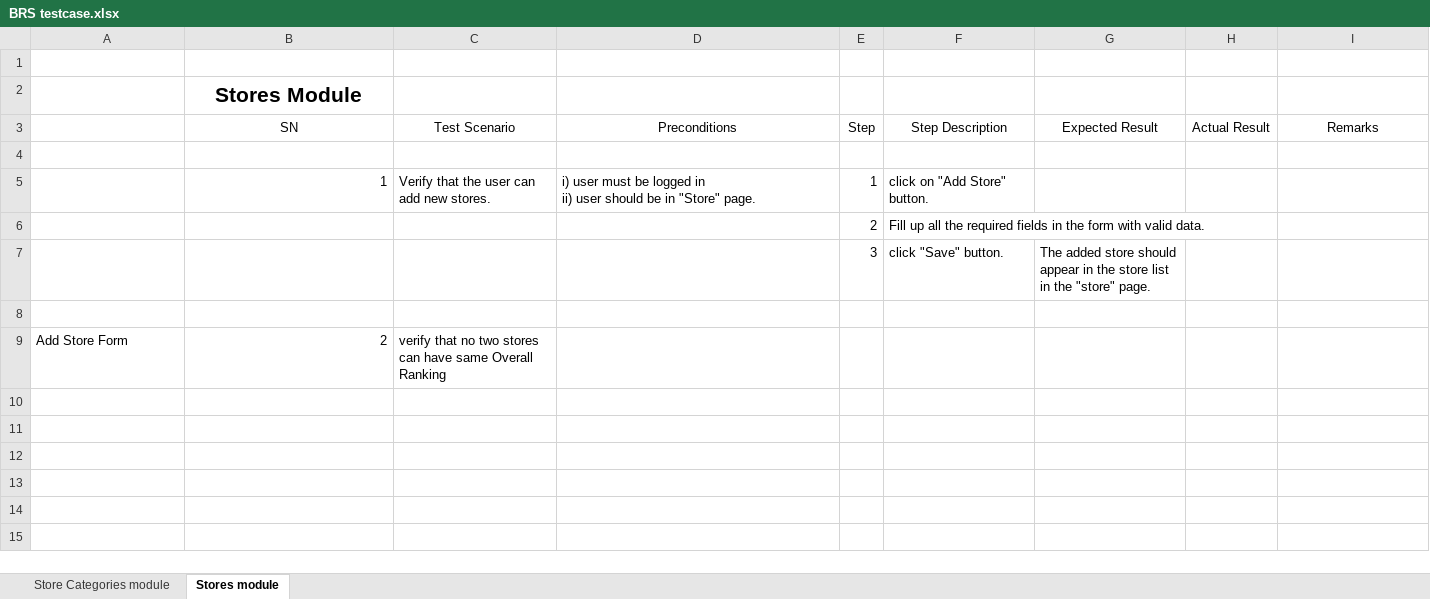
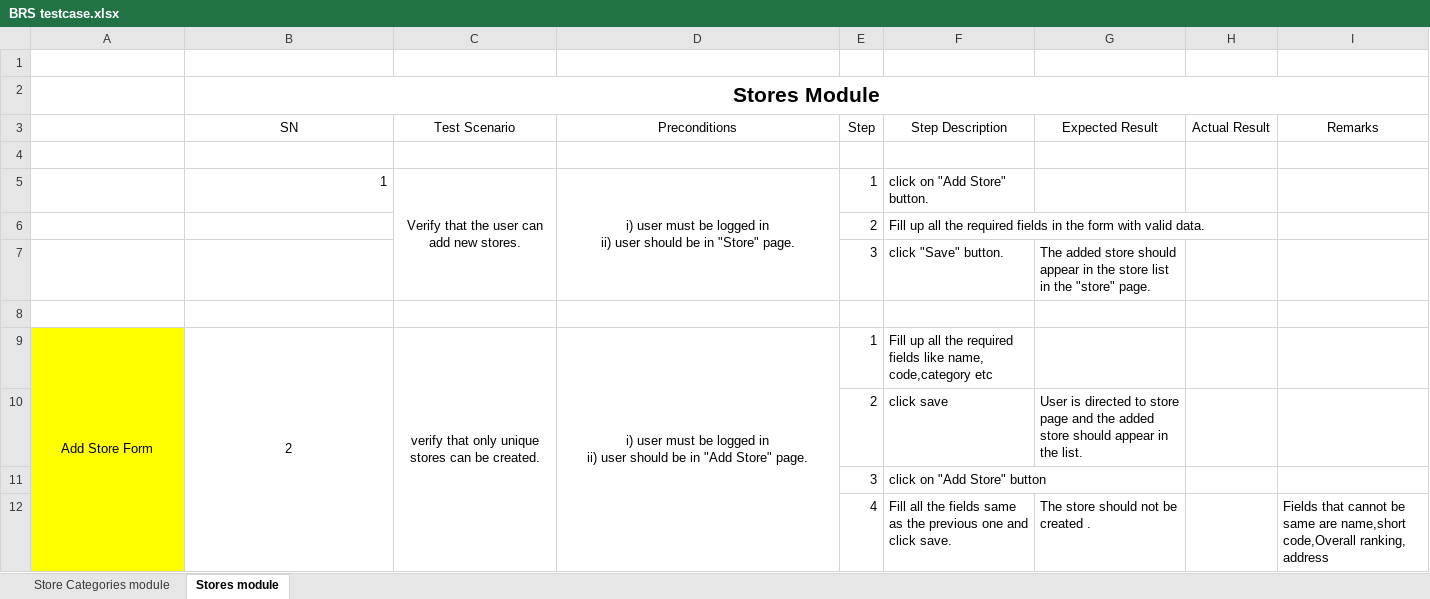
Before and after one commit to Pratik4652/Doc, an Excel workbook: Bigmart Replenishment System/TestCase/BRS testcase.xlsx, sheet Stores module, drawn as a sheet; values as stored, in another font and other column widths than the file's, no borders; ↵ is a line break in a cell; the diff names each change by its address in the sheet, - before the commit and + after, or states it on an @@ line.

```diff
--- a/Bigmart Replenishment System/TestCase/BRS testcase.xlsx (sheet Stores module)
+++ b/Bigmart Replenishment System/TestCase/BRS testcase.xlsx (sheet Stores module)
+B2:I2 merged
-C5:D5 alignment: left
+C5:D5 alignment: center
+C5:C7 merged
+D5:D7 merged
@@ A9 fill: none → #FFFF00, alignment: left → center @@
+A9:A12 merged
-B9 alignment: right
+B9 alignment: center
+B9:B12 merged
-C9 (Test Scenario): verify that no two stores can have same Overall Ranking
+C9 (Test Scenario): verify that only unique stores can be created.
-C9 alignment: left
+C9 alignment: center
+C9:C12 merged
-D9 (Preconditions): (empty)
+D9 (Preconditions): i) user must be logged in ↵ ii) user should be in "Add Store" page.
+D9:D12 merged
-E9 (Step): (empty)
+E9 (Step): 1
-F9 (Step Description): (empty)
+F9 (Step Description): Fill up all the required fields like name, code,category etc
+row 10:  |  |  |  | 2 | click save | User is directed to store page and the added store should appear in the list.
+row 11:  |  |  |  | 3 | click on "Add Store" button
+row 12:  |  |  |  | 4 | Fill all the fields same as the previous one and click save. | The store should not be created . |  | Fields that cannot be same are name,short code,Overall ranking, address
```
Also changed, not shown: 1 other file.
